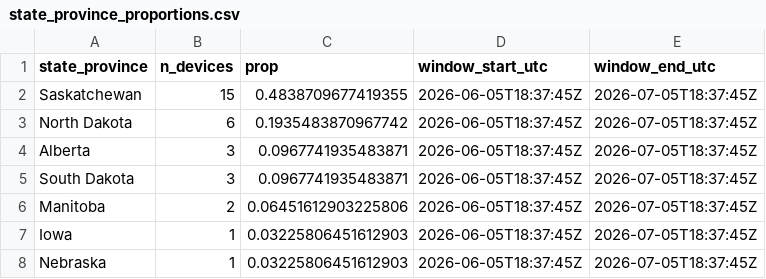
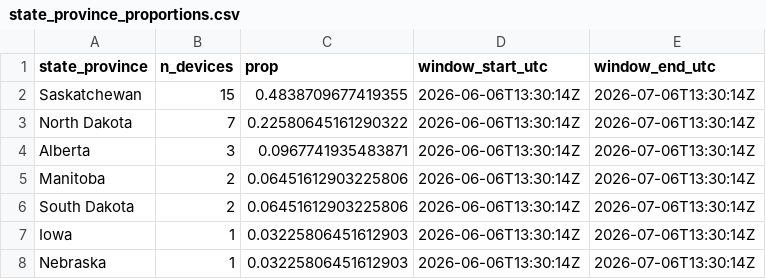
Before and after one commit to askrenr/TransmitterUpdate, a CSV file: docs/data/state_province_proportions.csv, drawn as a sheet.

```diff
--- a/docs/data/state_province_proportions.csv
+++ b/docs/data/state_province_proportions.csv
@@ -1,8 +1,8 @@
 state_province,n_devices,prop,window_start_utc,window_end_utc
-Saskatchewan,15,0.4838709677419355,2026-06-05T18:37:45Z,2026-07-05T18:37:45Z
-North Dakota,6,0.1935483870967742,2026-06-05T18:37:45Z,2026-07-05T18:37:45Z
-Alberta,3,0.0967741935483871,2026-06-05T18:37:45Z,2026-07-05T18:37:45Z
-South Dakota,3,0.0967741935483871,2026-06-05T18:37:45Z,2026-07-05T18:37:45Z
-Manitoba,2,0.06451612903225806,2026-06-05T18:37:45Z,2026-07-05T18:37:45Z
-Iowa,1,0.03225806451612903,2026-06-05T18:37:45Z,2026-07-05T18:37:45Z
-Nebraska,1,0.03225806451612903,2026-06-05T18:37:45Z,2026-07-05T18:37:45Z
+Saskatchewan,15,0.4838709677419355,2026-06-06T13:30:14Z,2026-07-06T13:30:14Z
+North Dakota,7,0.22580645161290322,2026-06-06T13:30:14Z,2026-07-06T13:30:14Z
+Alberta,3,0.0967741935483871,2026-06-06T13:30:14Z,2026-07-06T13:30:14Z
+Manitoba,2,0.06451612903225806,2026-06-06T13:30:14Z,2026-07-06T13:30:14Z
+South Dakota,2,0.06451612903225806,2026-06-06T13:30:14Z,2026-07-06T13:30:14Z
+Iowa,1,0.03225806451612903,2026-06-06T13:30:14Z,2026-07-06T13:30:14Z
+Nebraska,1,0.03225806451612903,2026-06-06T13:30:14Z,2026-07-06T13:30:14Z
```
Also changed, not shown: docs/data/device_migration_metrics.csv, docs/data/device_state_province.csv, 5 other files.
